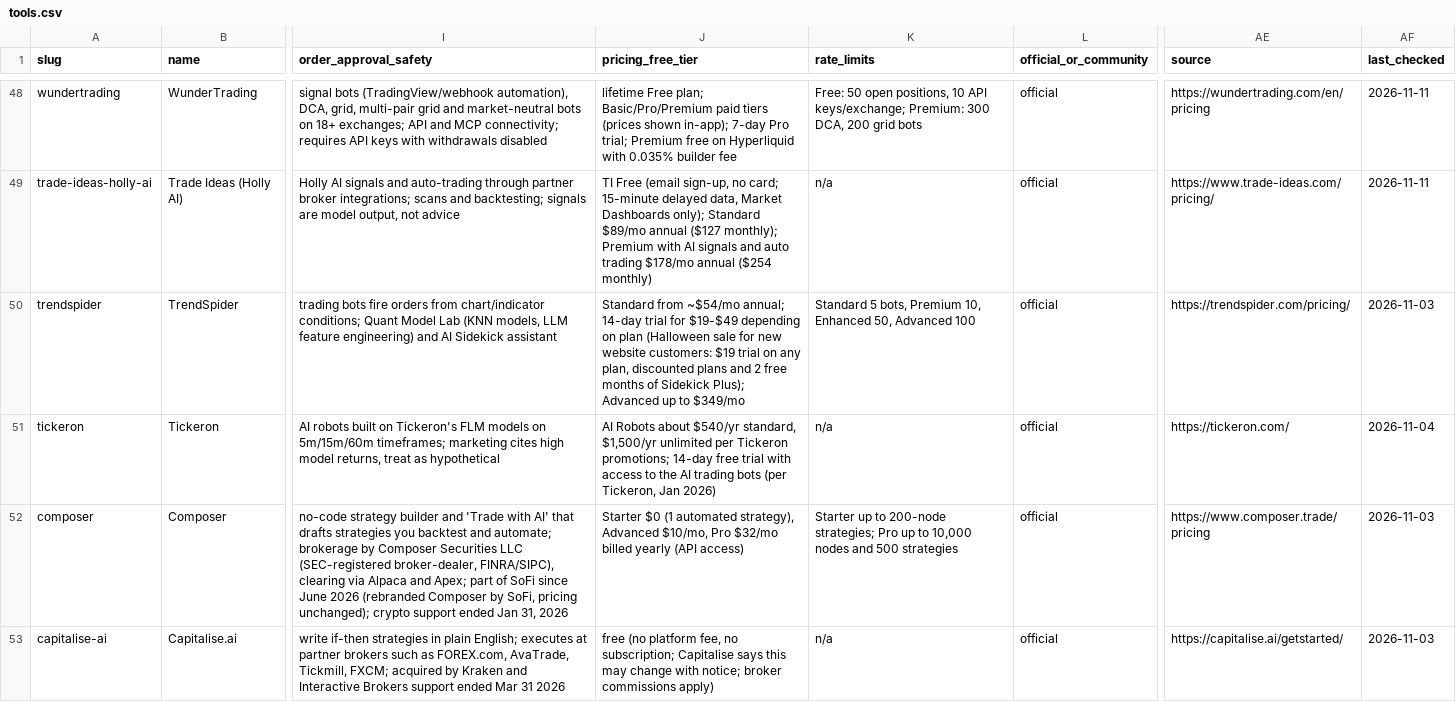
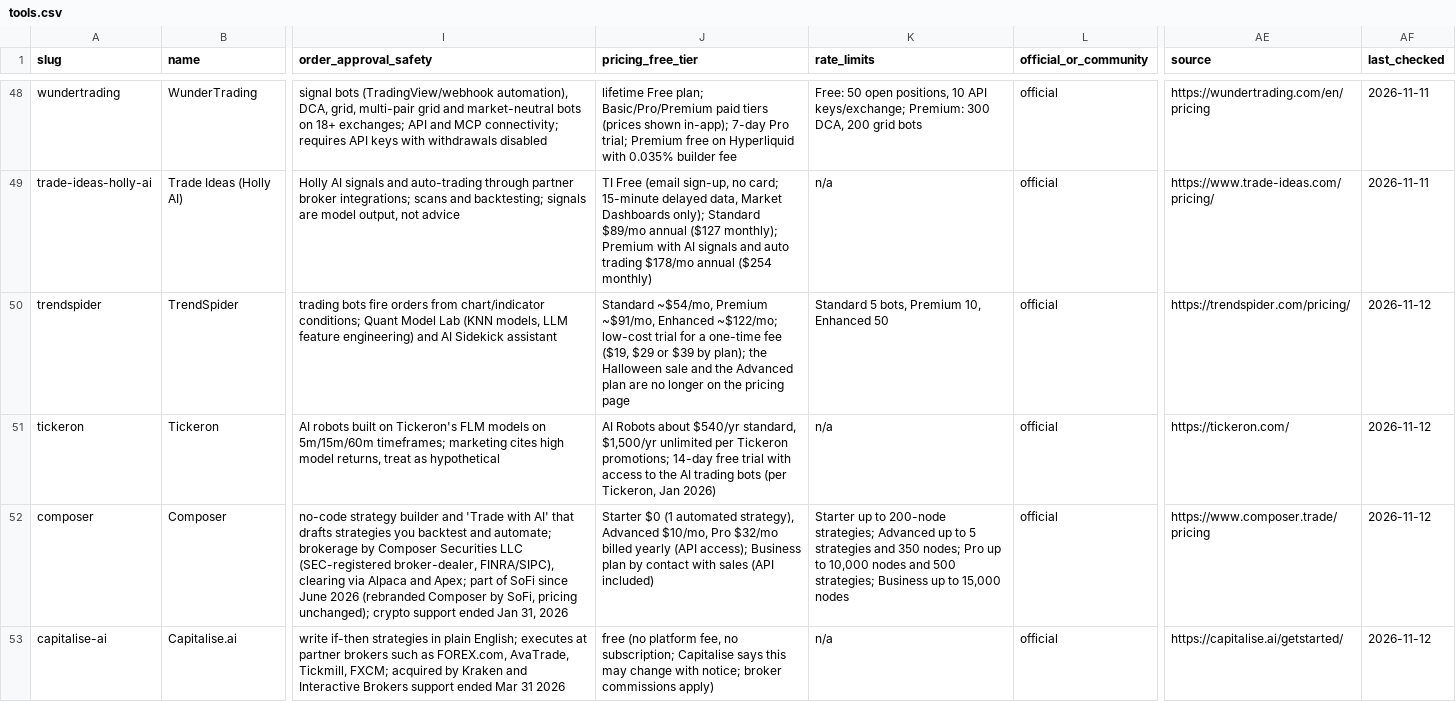
Before and after one commit to intoApex/tas-ratings, a CSV file: data/tools.csv, drawn as a sheet; only a part is shown, gaps mark what is left out; the diff covers the shown part only; the diff names each change by its address in the sheet, - before the commit and + after, or states it on an @@ line.

```diff
--- a/data/tools.csv
+++ b/data/tools.csv
-J50 (pricing_free_tier): Standard from ~$54/mo annual; 14-day trial for $19-$49 depending on plan (Halloween sale for new website customers: $19 trial on any plan, discounted plans and 2 free months of Sidekick Plus); Advanced up to $349/mo
+J50 (pricing_free_tier): Standard ~$54/mo, Premium ~$91/mo, Enhanced ~$122/mo; low-cost trial for a one-time fee ($19, $29 or $39 by plan); the Halloween sale and the Advanced plan are no longer on the pricing page
-K50 (rate_limits): …10, Enhanced 50, Advanced 100
+K50 (rate_limits): …10, Enhanced 50
-AF50 (last_checked): 2026-11-03
+AF50 (last_checked): 2026-11-12
-AF51 (last_checked): 2026-11-04
+AF51 (last_checked): 2026-11-12
-J52 (pricing_free_tier): …yearly (API access)
+J52 (pricing_free_tier): …yearly (API access); Business plan by contact with sales (API included)
-K52 (rate_limits): …200-node strategies; Pro up to 10,000 nodes and 500 strategies
+K52 (rate_limits): …200-node strategies; Advanced up to 5 strategies and 350 nodes; Pro up to 10,000 nodes and 500 strategies; Business up to 15,000 nodes
-AF52:AF53 (last_checked): 2026-11-03
+AF52:AF53 (last_checked): 2026-11-12
```
Also changed, not shown: 33 edited cells elsewhere in this file, 5 other files.
